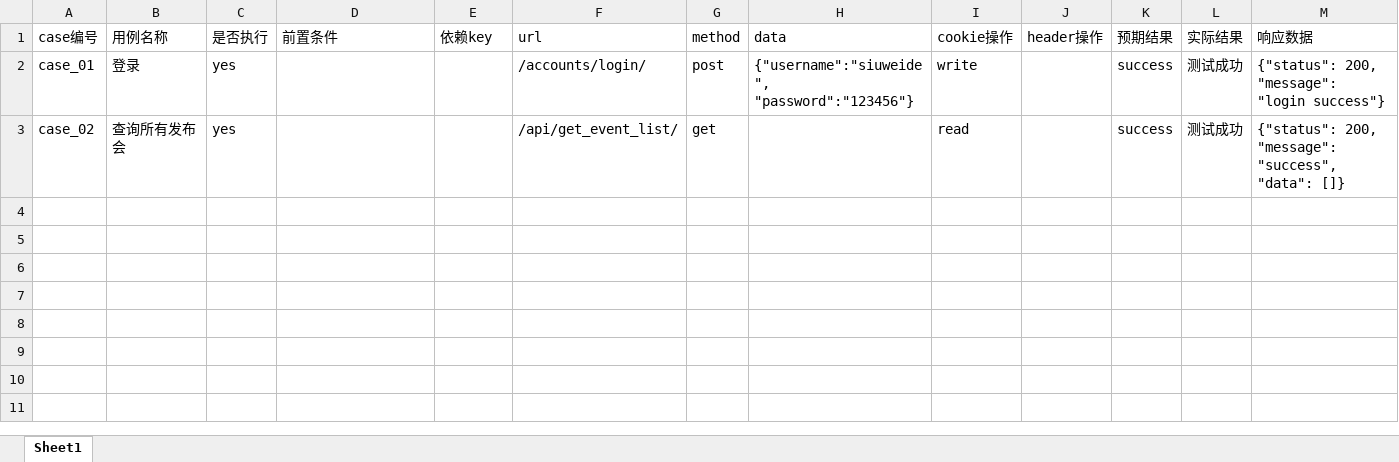
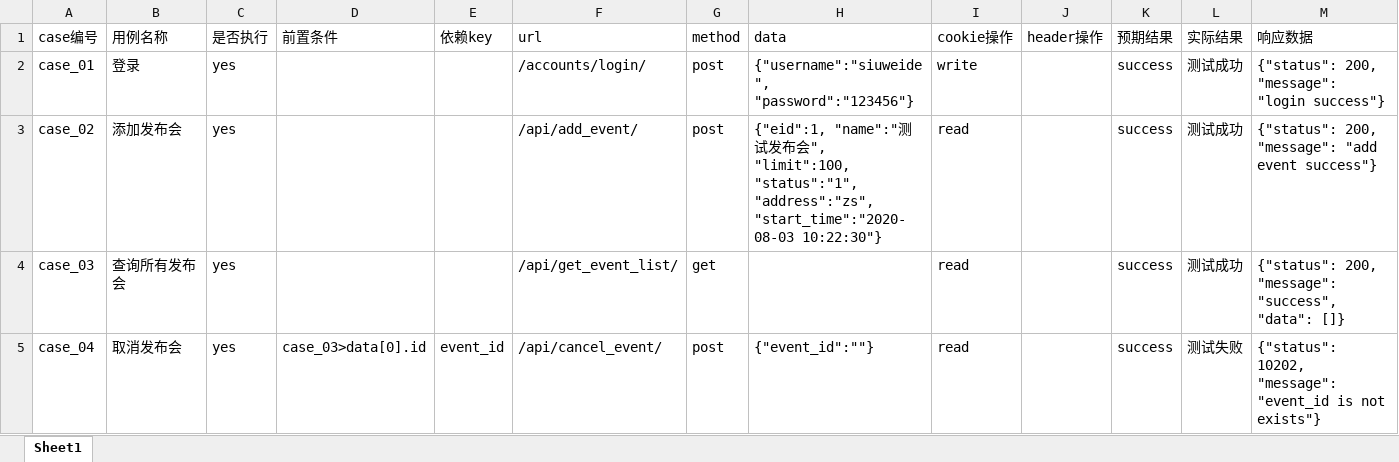
Before and after one commit to siuweide/Interface_framework, an Excel workbook: Case/test_case.xlsx, sheet Sheet1, drawn as a sheet; values as stored, in another font and other column widths than the file's, no borders; the diff names each change by its address in the sheet, - before the commit and + after, or states it on an @@ line.

```diff
--- a/Case/test_case.xlsx (sheet Sheet1)
+++ b/Case/test_case.xlsx (sheet Sheet1)
-B3 (用例名称): 查询所有发布会
+B3 (用例名称): 添加发布会
-F3 (url): /api/get_event_list/
+F3 (url): /api/add_event/
-G3 (method): get
+G3 (method): post
-H3 (data): (empty)
+H3 (data): {"eid":1, "name":"测试发布会", "limit":100, "status":"1", "address":"zs", "start_time":"2020-08-03 10:22:30"}
-M3 (响应数据): …200, "message": "success", "data": []}
+M3 (响应数据): …200, "message": "add event success"}
+row 4: case_03 | 查询所有发布会 | yes |  |  | /api/get_event_list/ | get |  | read |  | success | 测试成功 | {"status": 200, "message": "success", "data": []}
+row 5: case_04 | 取消发布会 | yes | case_03>data[0].id | event_id | /api/cancel_event/ | post | {"event_id":""} | read |  | success | 测试失败 | {"status": 10202, "message": "event_id is not exists"}
```
Also changed, not shown: 7 other files.
